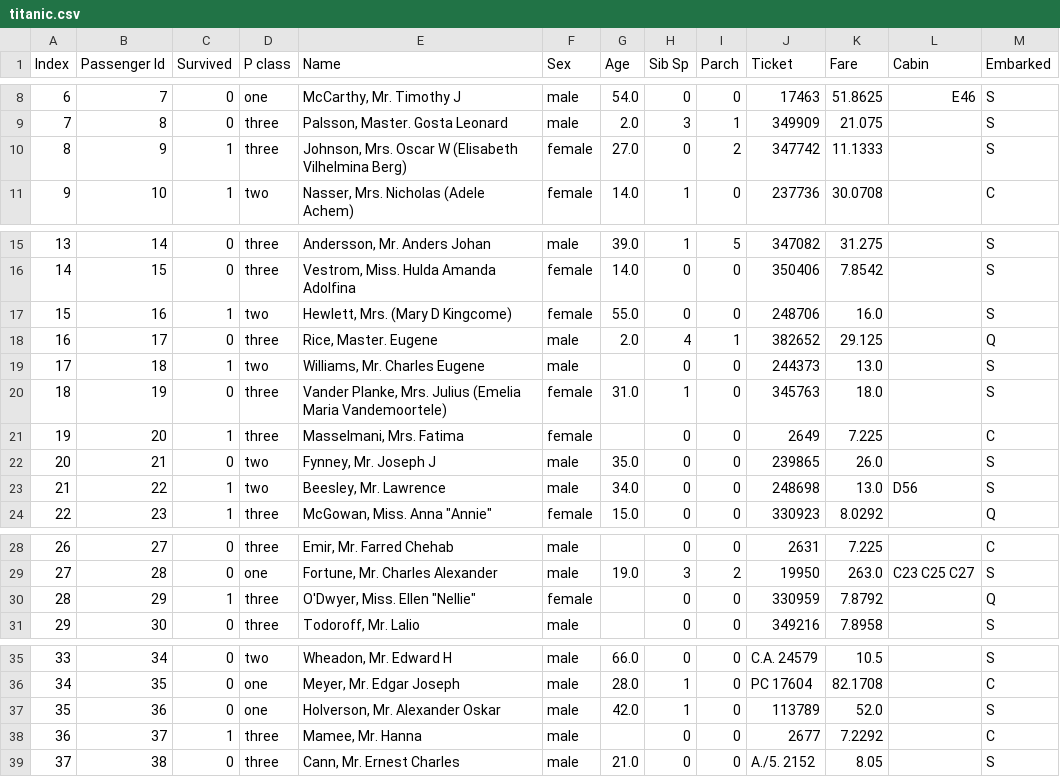
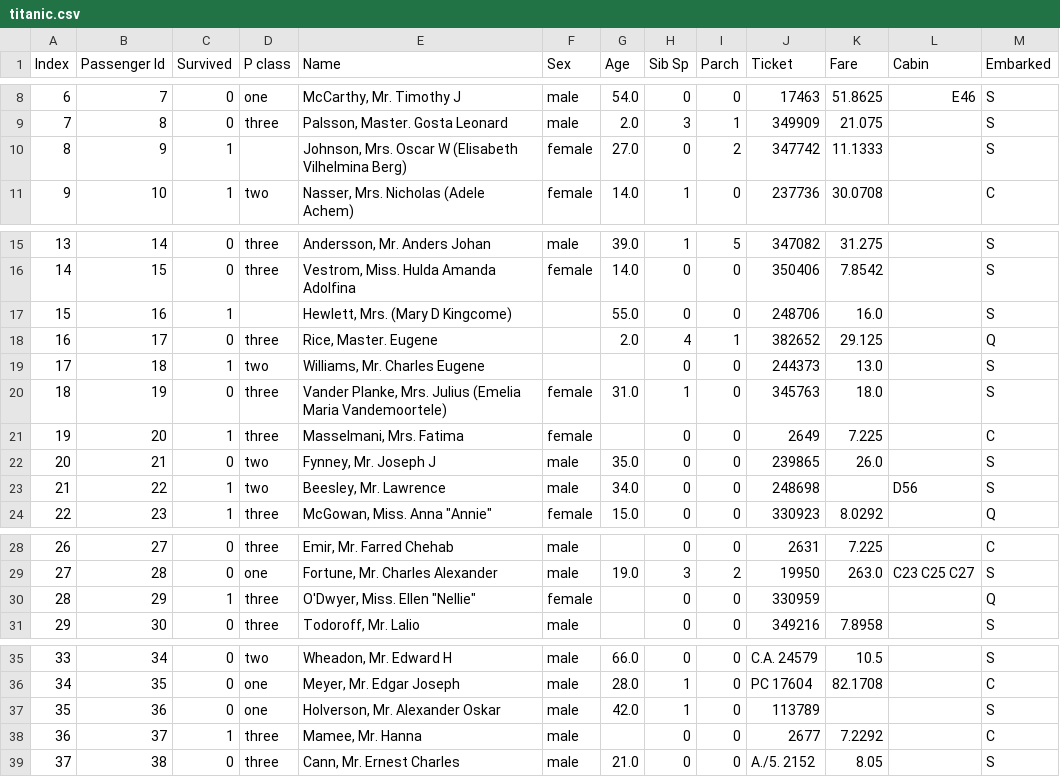
Before and after one commit to dev-branch/pipeline, a CSV file: data/titanic.csv, drawn as a sheet; only a part is shown, gaps mark what is left out.

```diff
--- a/data/titanic.csv
+++ b/data/titanic.csv
@@ -9,3 +9,3 @@ Index,Passenger Id,Survived,P class,Name,Sex,Age,Sib Sp,Parch,Ticket,Fare,Cabin,
 7,8,0,three,"Palsson, Master. Gosta Leonard",male,2.0,3,1,349909,21.075,,S
-8,9,1,three,"Johnson, Mrs. Oscar W (Elisabeth Vilhelmina Berg)",female,27.0,0,2,347742,11.1333,,S
+8,9,1,,"Johnson, Mrs. Oscar W (Elisabeth Vilhelmina Berg)",female,27.0,0,2,347742,11.1333,,S
 9,10,1,two,"Nasser, Mrs. Nicholas (Adele Achem)",female,14.0,1,0,237736,30.0708,,C
@@ -16,5 +16,5 @@ Index,Passenger Id,Survived,P class,Name,Sex,Age,Sib Sp,Parch,Ticket,Fare,Cabin,
 14,15,0,three,"Vestrom, Miss. Hulda Amanda Adolfina",female,14.0,0,0,350406,7.8542,,S
-15,16,1,two,"Hewlett, Mrs. (Mary D Kingcome) ",female,55.0,0,0,248706,16.0,,S
-16,17,0,three,"Rice, Master. Eugene",male,2.0,4,1,382652,29.125,,Q
-17,18,1,two,"Williams, Mr. Charles Eugene",male,,0,0,244373,13.0,,S
+15,16,1,,"Hewlett, Mrs. (Mary D Kingcome) ",,55.0,0,0,248706,16.0,,S
+16,17,0,three,"Rice, Master. Eugene",,2.0,4,1,382652,29.125,,Q
+17,18,1,two,"Williams, Mr. Charles Eugene",,,0,0,244373,13.0,,S
 18,19,0,three,"Vander Planke, Mrs. Julius (Emelia Maria Vandemoortele)",female,31.0,1,0,345763,18.0,,S
@@ -22,3 +22,3 @@ Index,Passenger Id,Survived,P class,Name,Sex,Age,Sib Sp,Parch,Ticket,Fare,Cabin,
 20,21,0,two,"Fynney, Mr. Joseph J",male,35.0,0,0,239865,26.0,,S
-21,22,1,two,"Beesley, Mr. Lawrence",male,34.0,0,0,248698,13.0,D56,S
+21,22,1,two,"Beesley, Mr. Lawrence",male,34.0,0,0,248698,,D56,S
 22,23,1,three,"McGowan, Miss. Anna ""Annie""",female,15.0,0,0,330923,8.0292,,Q
@@ -29,3 +29,3 @@ Index,Passenger Id,Survived,P class,Name,Sex,Age,Sib Sp,Parch,Ticket,Fare,Cabin,
 27,28,0,one,"Fortune, Mr. Charles Alexander",male,19.0,3,2,19950,263.0,C23 C25 C27,S
-28,29,1,three,"O'Dwyer, Miss. Ellen ""Nellie""",female,,0,0,330959,7.8792,,Q
+28,29,1,three,"O'Dwyer, Miss. Ellen ""Nellie""",female,,0,0,330959,,,Q
 29,30,0,three,"Todoroff, Mr. Lalio",male,,0,0,349216,7.8958,,S
@@ -36,3 +36,3 @@ Index,Passenger Id,Survived,P class,Name,Sex,Age,Sib Sp,Parch,Ticket,Fare,Cabin,
 34,35,0,one,"Meyer, Mr. Edgar Joseph",male,28.0,1,0,PC 17604,82.1708,,C
-35,36,0,one,"Holverson, Mr. Alexander Oskar",male,42.0,1,0,113789,52.0,,S
+35,36,0,one,"Holverson, Mr. Alexander Oskar",male,42.0,1,0,113789,,,S
 36,37,1,three,"Mamee, Mr. Hanna",male,,0,0,2677,7.2292,,C
```
Also changed, not shown: 2 other files.
